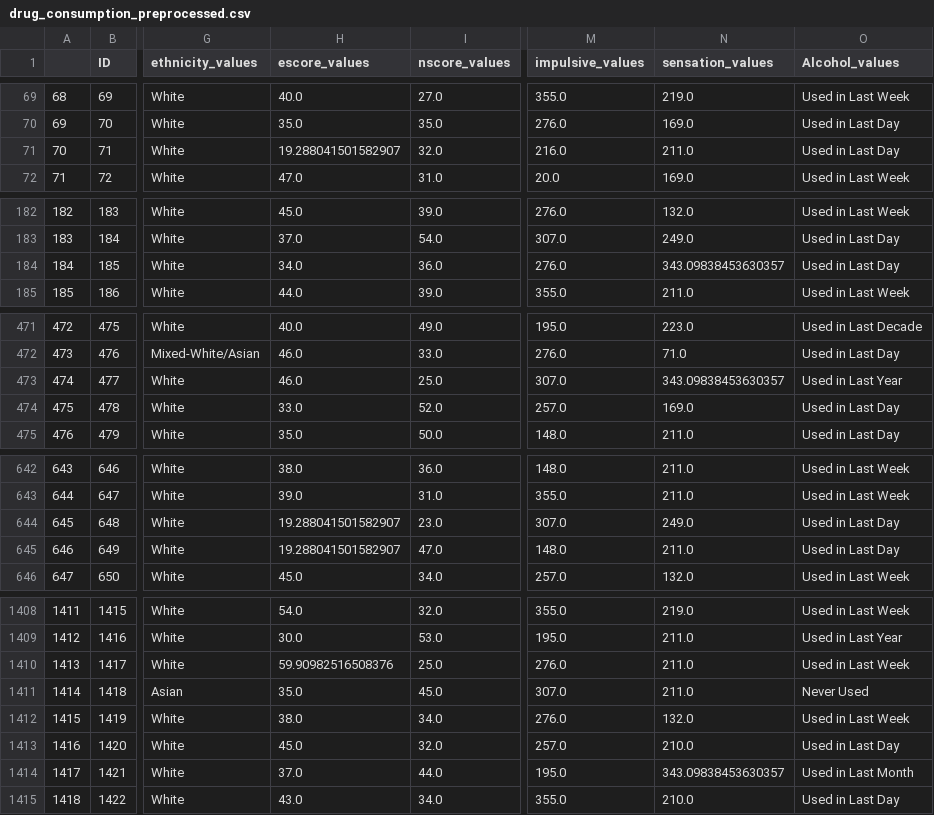
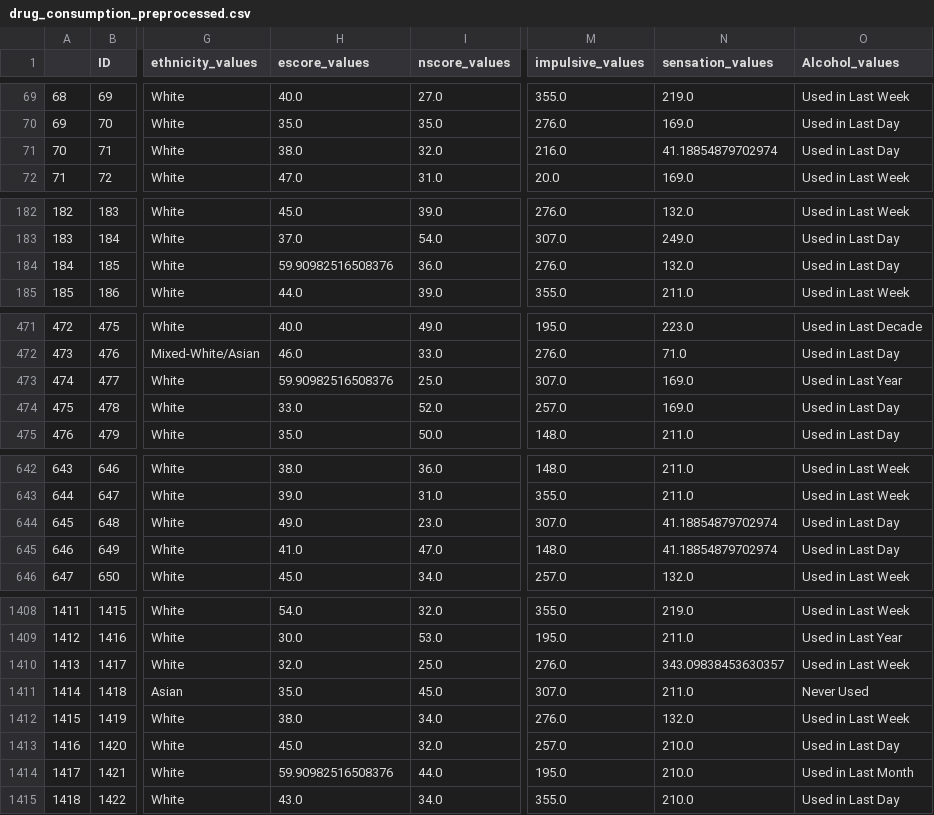
Before and after one commit to HuberNicolas/python-data-processing-uts, a CSV file: Assignment3/drug_consumption_preprocessed.csv, drawn as a sheet; only a part is shown, gaps mark what is left out; the diff covers the shown part only; the diff names each change by its address in the sheet, - before the commit and + after, or states it on an @@ line.

Commit message:
Assignment 3

```diff
--- a/Assignment3/drug_consumption_preprocessed.csv
+++ b/Assignment3/drug_consumption_preprocessed.csv
-H71 (escore_values): 19.288041501582907
+H71 (escore_values): 38.0
-N71 (sensation_values): 211.0
+N71 (sensation_values): 41.18854879702974
-H184 (escore_values): 34.0
+H184 (escore_values): 59.90982516508376
-N184 (sensation_values): 343.09838453630357
+N184 (sensation_values): 132.0
-H473 (escore_values): 46.0
+H473 (escore_values): 59.90982516508376
-N473 (sensation_values): 343.09838453630357
+N473 (sensation_values): 169.0
-H644 (escore_values): 19.288041501582907
+H644 (escore_values): 49.0
-N644 (sensation_values): 249.0
+N644 (sensation_values): 41.18854879702974
-H645 (escore_values): 19.288041501582907
+H645 (escore_values): 41.0
-N645 (sensation_values): 211.0
+N645 (sensation_values): 41.18854879702974
-H1410 (escore_values): 59.90982516508376
+H1410 (escore_values): 32.0
-N1410 (sensation_values): 211.0
+N1410 (sensation_values): 343.09838453630357
-H1414 (escore_values): 37.0
+H1414 (escore_values): 59.90982516508376
-N1414 (sensation_values): 343.09838453630357
+N1414 (sensation_values): 210.0
```
Also changed, not shown: 34 edited cells elsewhere in this file, 1 other file.
